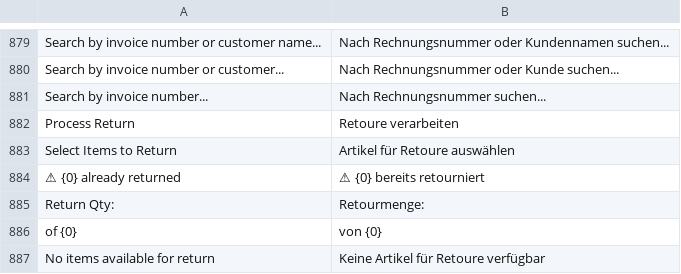
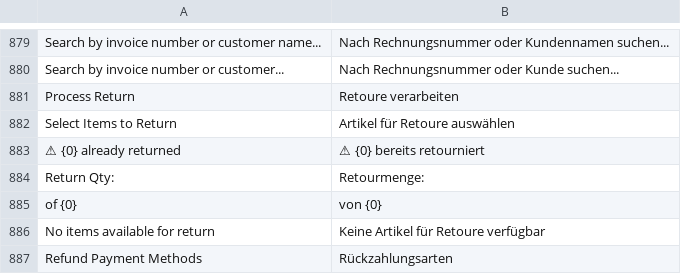
Before and after one commit to blaueskreuz-dev/POSNext, a CSV file: pos_next/translations/de.csv, drawn as a sheet; only a part is shown, gaps mark what is left out; the shorter side is filled out with more unchanged rows; the diff names each change by its address in the sheet, - before the commit and + after, or states it on an @@ line.

Commit message:
style: Apply brocki pos styling to invoice history dialog

```diff
--- a/pos_next/translations/de.csv
+++ b/pos_next/translations/de.csv
-row 881: Search by invoice number... | Nach Rechnungsnummer suchen...
```
Also changed, not shown: 8 other files.
